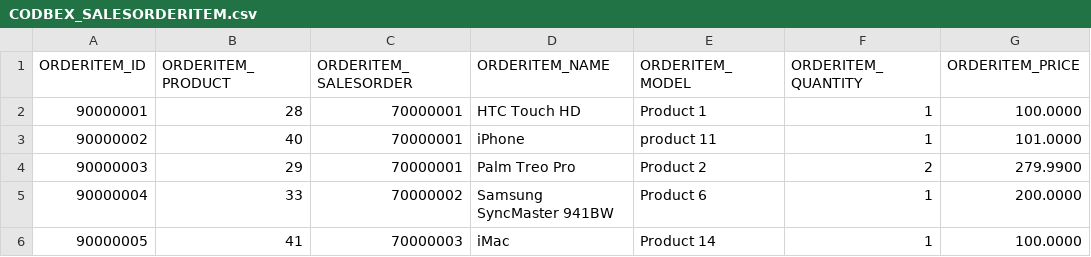
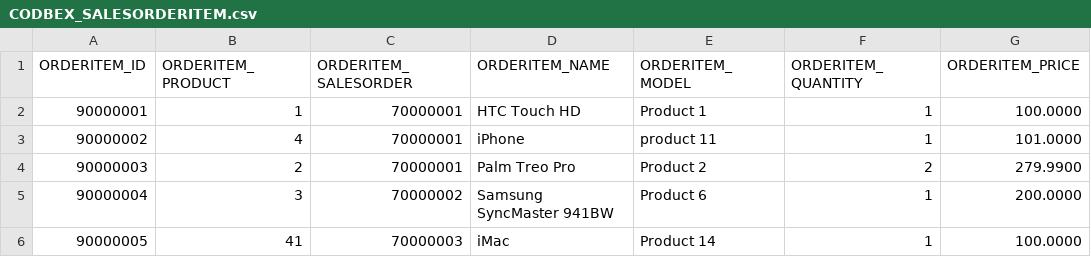
Before and after one commit to codbex/codbex-electra, a CSV file: codbex-electra-emag-demo-data/CODBEX_SALESORDERITEM.csv, drawn as a sheet; only a part is shown; the diff names each change by its address in the sheet, - before the commit and + after, or states it on an @@ line.

```diff
--- a/codbex-electra-emag-demo-data/CODBEX_SALESORDERITEM.csv
+++ b/codbex-electra-emag-demo-data/CODBEX_SALESORDERITEM.csv
-B2 (ORDERITEM_PRODUCT): 28
+B2 (ORDERITEM_PRODUCT): 1
-B3 (ORDERITEM_PRODUCT): 40
+B3 (ORDERITEM_PRODUCT): 4
-B4 (ORDERITEM_PRODUCT): 29
+B4 (ORDERITEM_PRODUCT): 2
-B5 (ORDERITEM_PRODUCT): 33
+B5 (ORDERITEM_PRODUCT): 3
```
Also changed, not shown: codbex-electra-demo-data/CODBEX_PRODUCT.csv, codbex-electra-demo-data/CODBEX_PRODUCTATTRIBUTE.csv, 3 other files.
